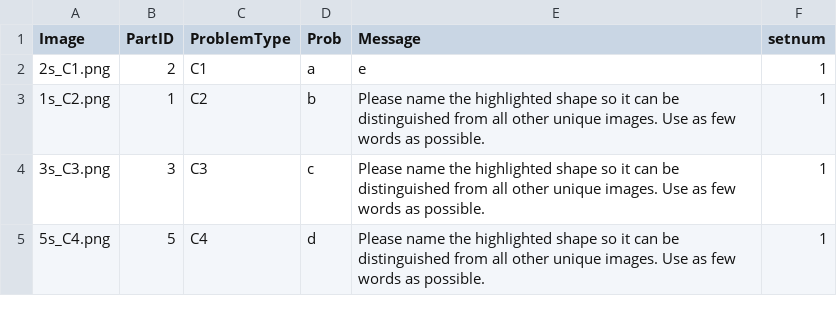
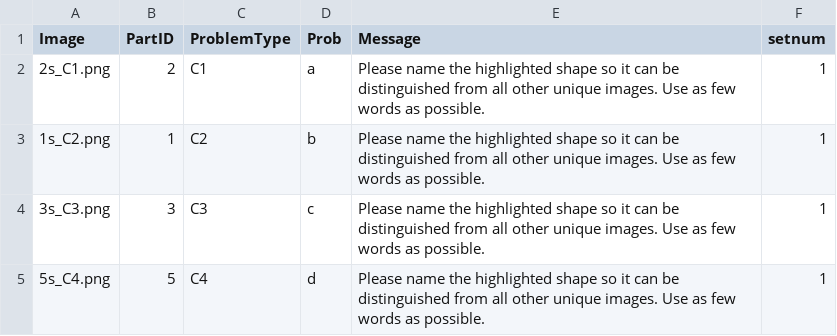
Before and after one commit to lupyanlab/Nameability, a CSV file: filesdoc_sets.csv, drawn as a sheet; only a part is shown.

```diff
--- a/filesdoc_sets.csv
+++ b/filesdoc_sets.csv
@@ -1,3 +1,3 @@
 Image,PartID,ProblemType,Prob,Message,setnum
-2s_C1.png,2,C1,a,e ,1
+2s_C1.png,2,C1,a,Please name the highlighted shape so it can be distinguished from all other unique images. Use as few words as possible.,1
 1s_C2.png,1,C2,b,Please name the highlighted shape so it can be distinguished from all other unique images. Use as few words as possible.,1
```
Also changed, not shown: 2 other files.
